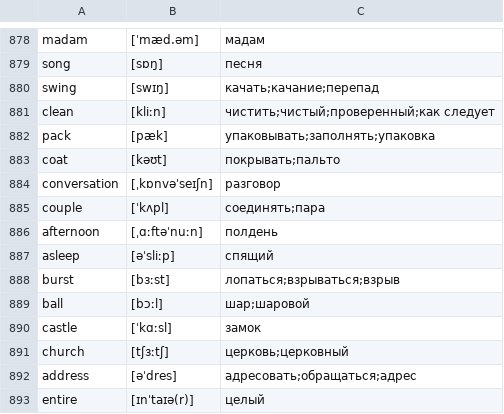
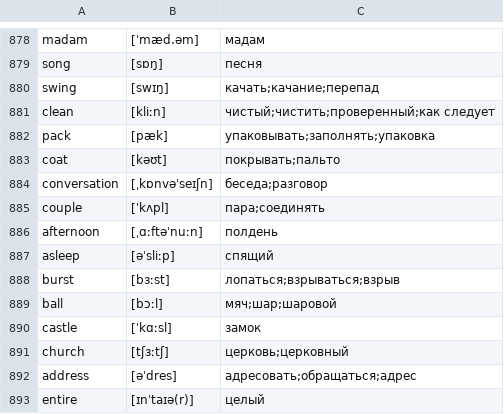
Before and after one commit to kotvickiy/english3000, a CSV file: words3000.csv, drawn as a sheet; only a part is shown, gaps mark what is left out.

```diff
--- a/words3000.csv
+++ b/words3000.csv
@@ -880,7 +880,7 @@ song,[sɒŋ],песня
 swing,[swɪŋ],качать;качание;перепад
-clean,[kliːn],чистить;чистый;проверенный;как следует
+clean,[kliːn],чистый;чистить;проверенный;как следует
 pack,[pæk],упаковывать;заполнять;упаковка
 coat,[kəʊt],покрывать;пальто
-conversation,[ˌkɒnvəˈseɪʃn],разговор
-couple,[ˈkʌpl],соединять;пара
+conversation,[ˌkɒnvəˈseɪʃn],беседа;разговор
+couple,[ˈkʌpl],пара;соединять
 afternoon,[ˌɑːftəˈnuːn],полдень
@@ -888,3 +888,3 @@ asleep,[əˈsliːp],спящий
 burst,[bɜːst],лопаться;взрываться;взрыв
-ball,[bɔːl],шар;шаровой
+ball,[bɔːl],мяч;шар;шаровой
 castle,[ˈkɑːsl],замок
```
